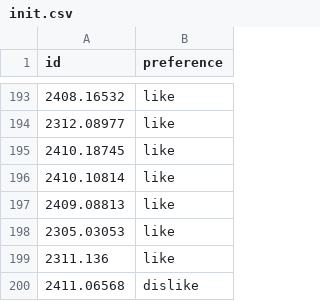
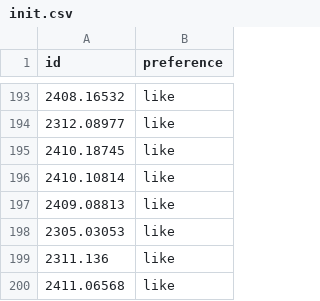
Before and after one commit to Yikai-Liao/PaperDigest, a CSV file: preference/init.csv, drawn as a sheet; only a part is shown, gaps mark what is left out.

Commit message:
Update init.csv

```diff
--- a/preference/init.csv
+++ b/preference/init.csv
@@ -199,2 +199,2 @@ id,preference
 2311.136,like
-2411.06568,dislike
+2411.06568,like
```
